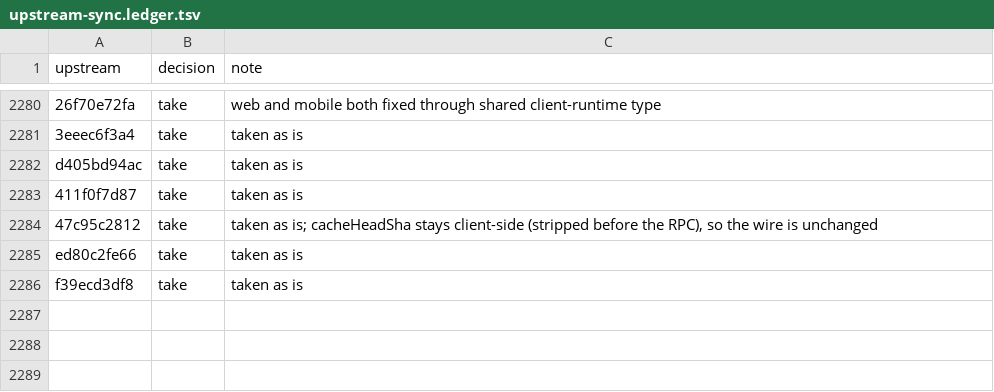
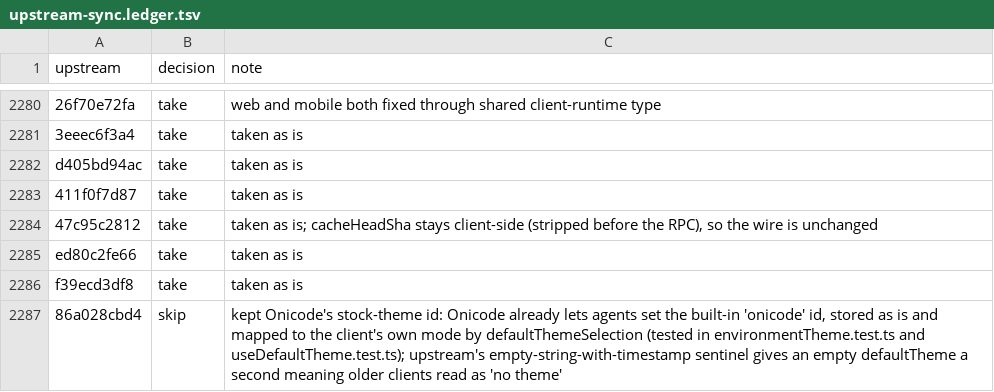
Before and after one commit to aislopware/onicode, a TSV file: scripts/upstream-sync.ledger.tsv, drawn as a sheet; only a part is shown, gaps mark what is left out.

Commit message:
chore(upstream-sync): skip t3code@86a028cbd4 (stock theme already handled)
kept Onicode's stock-theme id: Onicode already lets agents set the built-in 'onicode' id, stored as is and mapped to the client's own mode by defaultThemeSelection (tested in environmentTheme.test.ts and useDefaultTheme.test.ts); upstream's empty-string-with-timestamp sentinel gives an empty defaultTheme a second meaning older clients read as 'no theme'

```diff
--- a/scripts/upstream-sync.ledger.tsv
+++ b/scripts/upstream-sync.ledger.tsv
@@ -2286 +2286,2 @@ ed80c2fe66	take	taken as is
 f39ecd3df8	take	taken as is
+86a028cbd4	skip	kept Onicode's stock-theme id: Onicode already lets agents set the built-in 'onicode' id, stored as is and mapped to the client's own mode by defaultThemeSelection (tested in environmentTheme.test.ts and useDefaultTheme.test.ts); upstream's empty-string-with-timestamp sentinel gives an empty defaultTheme a second meaning older clients read as 'no theme'
```
